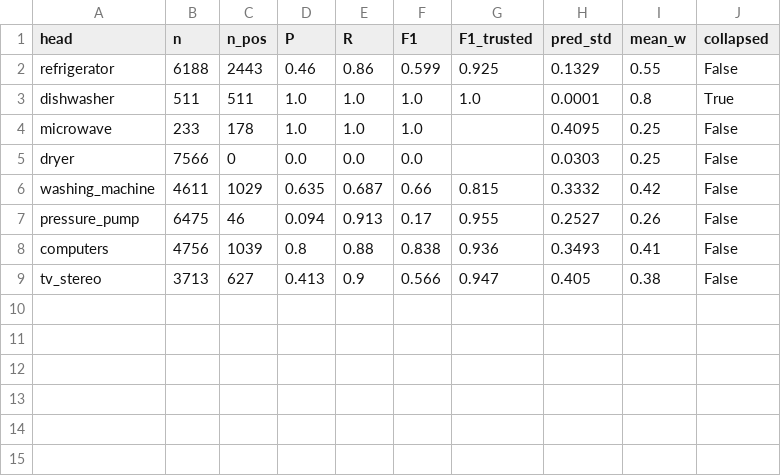
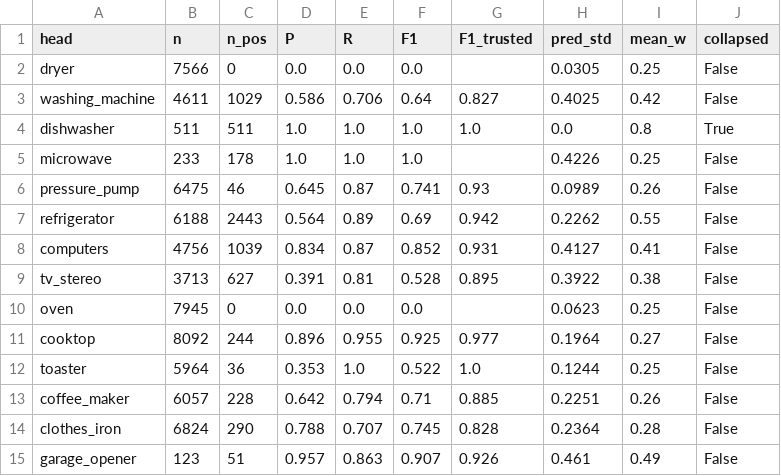
Before and after one commit to royshadmon/Microgrid-UCSC, a CSV file: services/iems/training/reports/panel3_physical_unit_tests.csv, drawn as a sheet.

```diff
--- a/services/iems/training/reports/panel3_physical_unit_tests.csv
+++ b/services/iems/training/reports/panel3_physical_unit_tests.csv
@@ -1,9 +1,15 @@
 head,n,n_pos,P,R,F1,F1_trusted,pred_std,mean_w,collapsed
-refrigerator,6188,2443,0.46,0.86,0.599,0.925,0.1329,0.55,False
-dishwasher,511,511,1.0,1.0,1.0,1.0,0.0001,0.8,True
-microwave,233,178,1.0,1.0,1.0,,0.4095,0.25,False
-dryer,7566,0,0.0,0.0,0.0,,0.0303,0.25,False
-washing_machine,4611,1029,0.635,0.687,0.66,0.815,0.3332,0.42,False
-pressure_pump,6475,46,0.094,0.913,0.17,0.955,0.2527,0.26,False
-computers,4756,1039,0.8,0.88,0.838,0.936,0.3493,0.41,False
-tv_stereo,3713,627,0.413,0.9,0.566,0.947,0.405,0.38,False
+dryer,7566,0,0.0,0.0,0.0,,0.0305,0.25,False
+washing_machine,4611,1029,0.586,0.706,0.64,0.827,0.4025,0.42,False
+dishwasher,511,511,1.0,1.0,1.0,1.0,0.0,0.8,True
+microwave,233,178,1.0,1.0,1.0,,0.4226,0.25,False
+pressure_pump,6475,46,0.645,0.87,0.741,0.93,0.0989,0.26,False
+refrigerator,6188,2443,0.564,0.89,0.69,0.942,0.2262,0.55,False
+computers,4756,1039,0.834,0.87,0.852,0.931,0.4127,0.41,False
+tv_stereo,3713,627,0.391,0.81,0.528,0.895,0.3922,0.38,False
+oven,7945,0,0.0,0.0,0.0,,0.0623,0.25,False
+cooktop,8092,244,0.896,0.955,0.925,0.977,0.1964,0.27,False
+toaster,5964,36,0.353,1.0,0.522,1.0,0.1244,0.25,False
+coffee_maker,6057,228,0.642,0.794,0.71,0.885,0.2251,0.26,False
+clothes_iron,6824,290,0.788,0.707,0.745,0.828,0.2364,0.28,False
+garage_opener,123,51,0.957,0.863,0.907,0.926,0.461,0.49,False
```
Also changed, not shown: services/iems/training/reports/physical_label_summary.csv, 36 other files.
